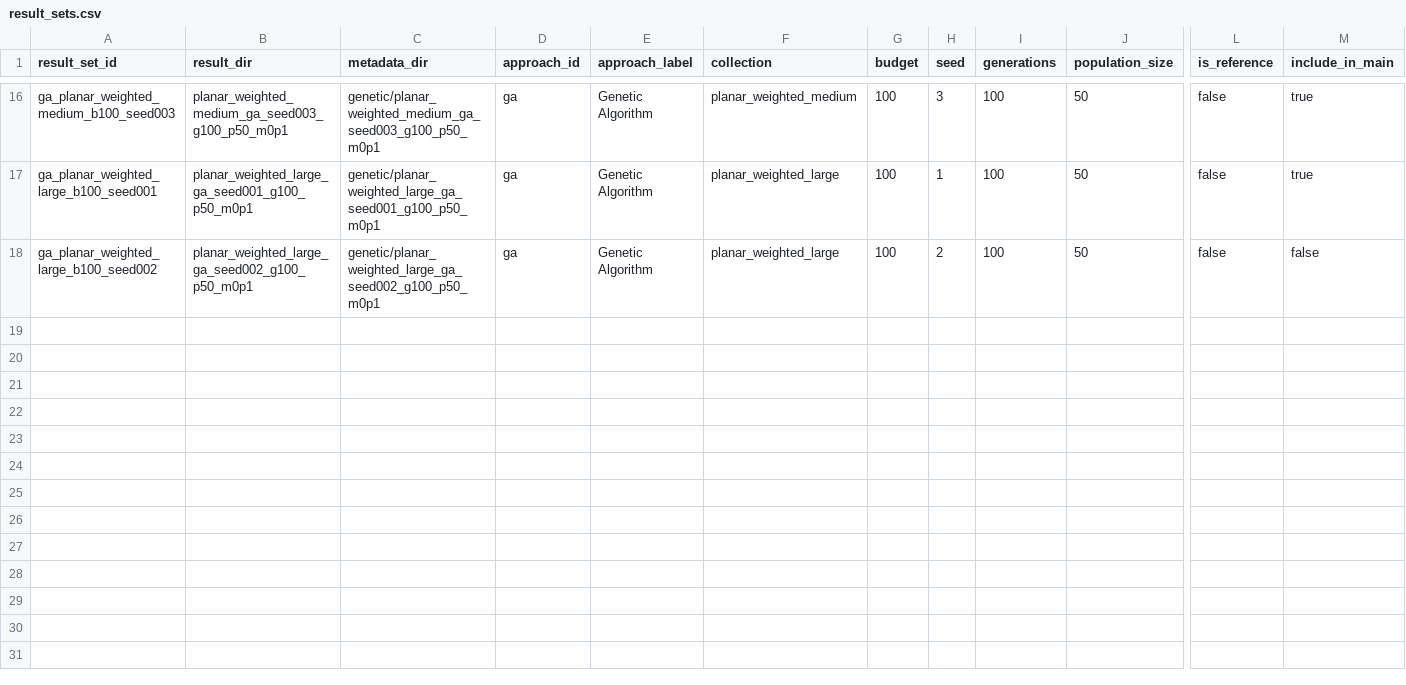
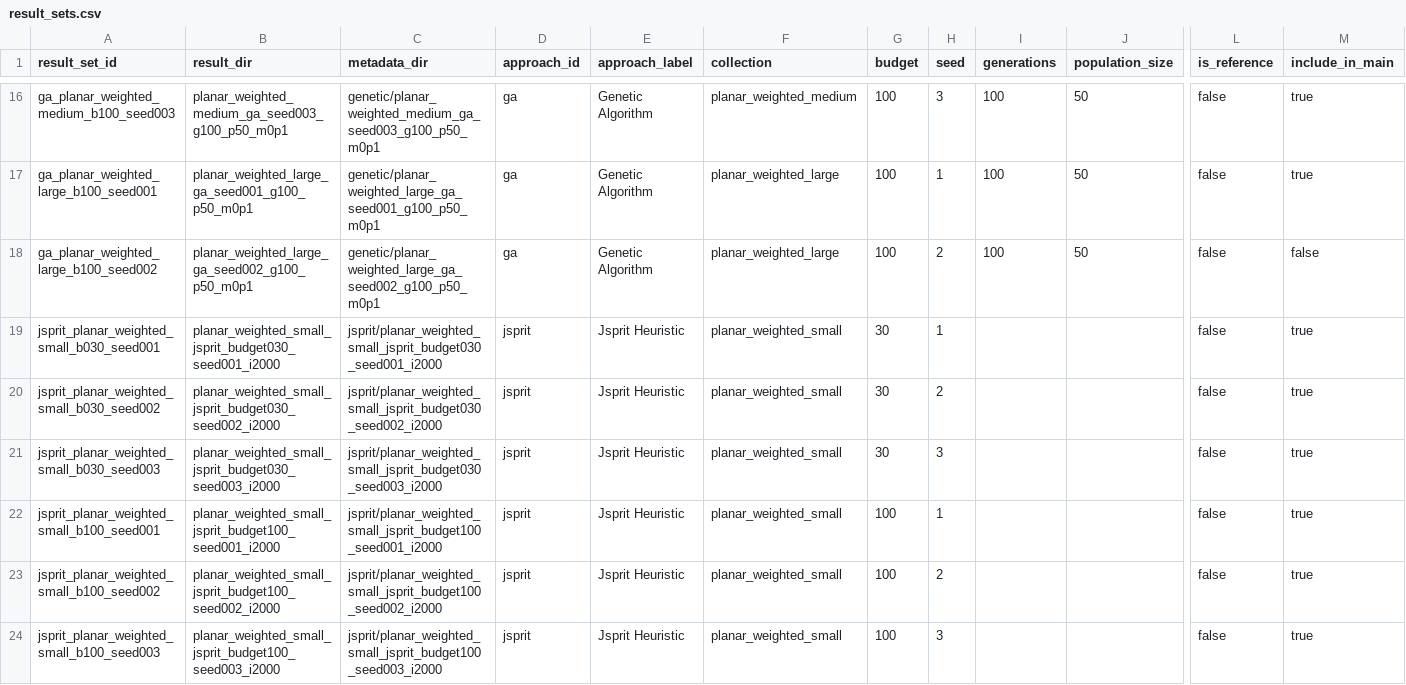
Before and after one commit to Hereugo/time-constrait-tsp, a CSV file: analysis/result_sets.csv, drawn as a sheet; only a part is shown, gaps mark what is left out; rows hold the shown columns only; the diff covers the shown part only; the diff names each change by its address in the sheet, - before the commit and + after, or states it on an @@ line.

```diff
--- a/analysis/result_sets.csv
+++ b/analysis/result_sets.csv
+row 19: jsprit_planar_weighted_small_b030_seed001 | planar_weighted_small_jsprit_budget030_seed001_i2000 | jsprit/planar_weighted_small_jsprit_budget030_seed001_i2000 | jsprit | Jsprit Heuristic | planar_weighted_small | 30 | 1 |  |  | false | true
+row 20: jsprit_planar_weighted_small_b030_seed002 | planar_weighted_small_jsprit_budget030_seed002_i2000 | jsprit/planar_weighted_small_jsprit_budget030_seed002_i2000 | jsprit | Jsprit Heuristic | planar_weighted_small | 30 | 2 |  |  | false | true
+row 21: jsprit_planar_weighted_small_b030_seed003 | planar_weighted_small_jsprit_budget030_seed003_i2000 | jsprit/planar_weighted_small_jsprit_budget030_seed003_i2000 | jsprit | Jsprit Heuristic | planar_weighted_small | 30 | 3 |  |  | false | true
+row 22: jsprit_planar_weighted_small_b100_seed001 | planar_weighted_small_jsprit_budget100_seed001_i2000 | jsprit/planar_weighted_small_jsprit_budget100_seed001_i2000 | jsprit | Jsprit Heuristic | planar_weighted_small | 100 | 1 |  |  | false | true
+row 23: jsprit_planar_weighted_small_b100_seed002 | planar_weighted_small_jsprit_budget100_seed002_i2000 | jsprit/planar_weighted_small_jsprit_budget100_seed002_i2000 | jsprit | Jsprit Heuristic | planar_weighted_small | 100 | 2 |  |  | false | true
+row 24: jsprit_planar_weighted_small_b100_seed003 | planar_weighted_small_jsprit_budget100_seed003_i2000 | jsprit/planar_weighted_small_jsprit_budget100_seed003_i2000 | jsprit | Jsprit Heuristic | planar_weighted_small | 100 | 3 |  |  | false | true
```
Also changed, not shown: 6 added rows elsewhere in this file, analysis/output/aggregate_summary.csv, 51 other files.
